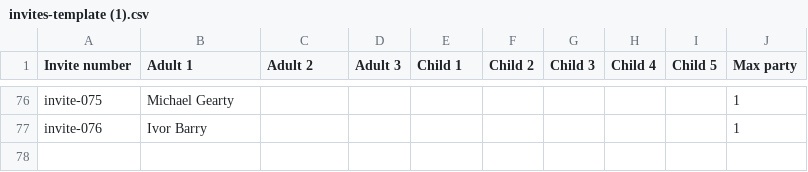
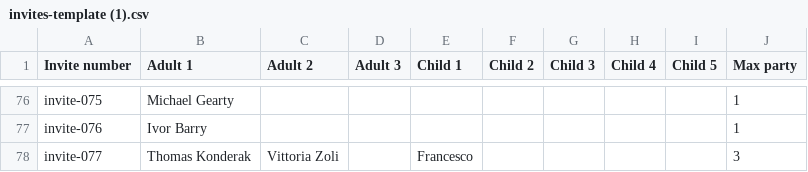
Before and after one commit to Roryd98/Jemma-Rory, a CSV file: invites-template (1).csv, drawn as a sheet; only a part is shown, gaps mark what is left out; the diff names each change by its address in the sheet, - before the commit and + after, or states it on an @@ line.

Commit message:
Add new invite entry for Thomas Konderak

```diff
--- a/invites-template (1).csv
+++ b/invites-template (1).csv
+row 78: invite-077 | Thomas Konderak | Vittoria Zoli |  | Francesco |  |  |  |  | 3
```
